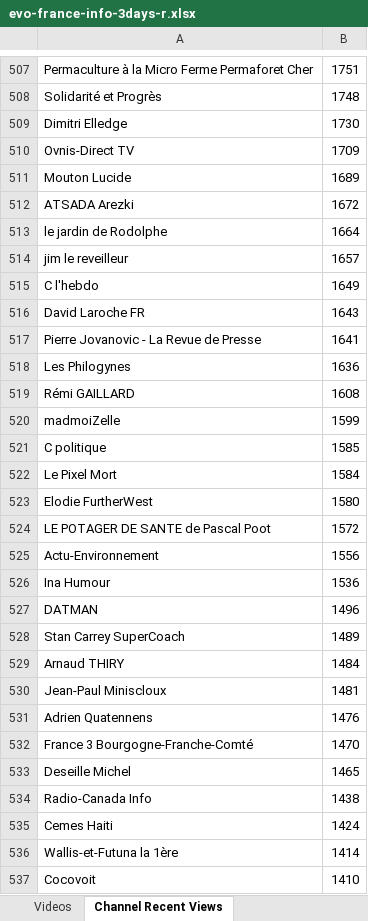
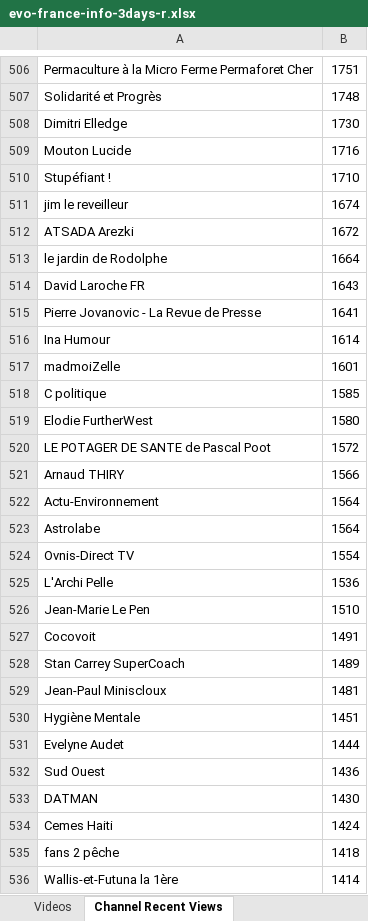
Before and after one commit to pnbt/youtube-transparency, an Excel workbook: app/assets/data/info/evo-france-info-3days-r.xlsx, sheet Channel Recent Views, drawn as a sheet; only a part is shown, gaps mark what is left out; values as stored, in another font and other column widths than the file's, no borders; removed rows and columns are numbered as before the commit, all else as after; the diff covers the shown part only; the diff names each change by its address in the sheet, - before the commit and + after, or states it on an @@ line.

```diff
--- a/app/assets/data/info/evo-france-info-3days-r.xlsx (sheet Channel Recent Views)
+++ b/app/assets/data/info/evo-france-info-3days-r.xlsx (sheet Channel Recent Views)
-row 510: Ovnis-Direct TV | 1709
-B509: 1689
+B509: 1716
+row 510: Stupéfiant ! | 1710
+row 511: jim le reveilleur | 1674
-row 514: jim le reveilleur | 1657
-row 515: C l'hebdo | 1649
-row 518: Les Philogynes | 1636
-row 519: Rémi GAILLARD | 1608
+row 516: Ina Humour | 1614
-B517: 1599
+B517: 1601
-row 522: Le Pixel Mort | 1584
+row 521: Arnaud THIRY | 1566
-B522: 1556
+B522: 1564
+row 523: Astrolabe | 1564
+row 524: Ovnis-Direct TV | 1554
-A525: Ina Humour
+A525: L'Archi Pelle
-row 527: DATMAN | 1496
+row 526: Jean-Marie Le Pen | 1510
+row 527: Cocovoit | 1491
-row 529: Arnaud THIRY | 1484
-row 531: Adrien Quatennens | 1476
-row 532: France 3 Bourgogne-Franche-Comté | 1470
-row 533: Deseille Michel | 1465
-row 534: Radio-Canada Info | 1438
+row 530: Hygiène Mentale | 1451
+row 531: Evelyne Audet | 1444
+row 532: Sud Ouest | 1436
+row 533: DATMAN | 1430
+row 535: fans 2 pêche | 1418
-row 537: Cocovoit | 1410
```
Also changed, not shown: 373 added rows, 373 removed rows, 33 moved rows and 164 edited cells elsewhere in this sheet, sheet Videos, app/assets/data/info/evo-france-info-3days-v.xlsx, app/assets/data/info/evo-france-info-month-r.xlsx, 12 other files.
